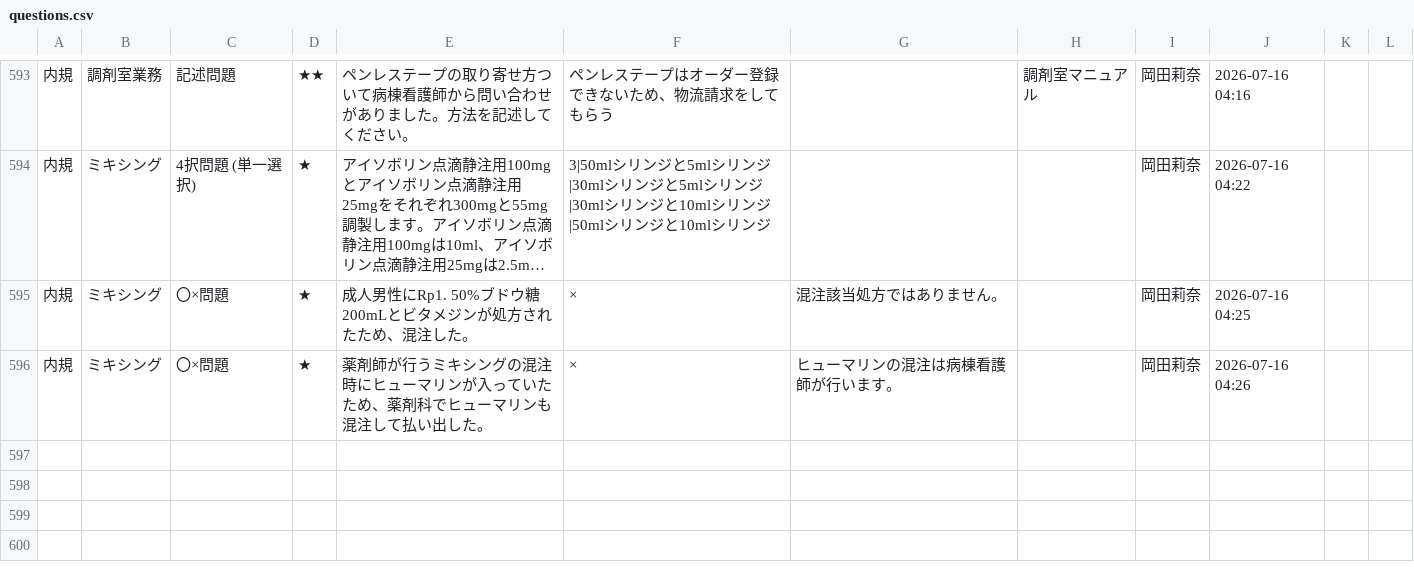
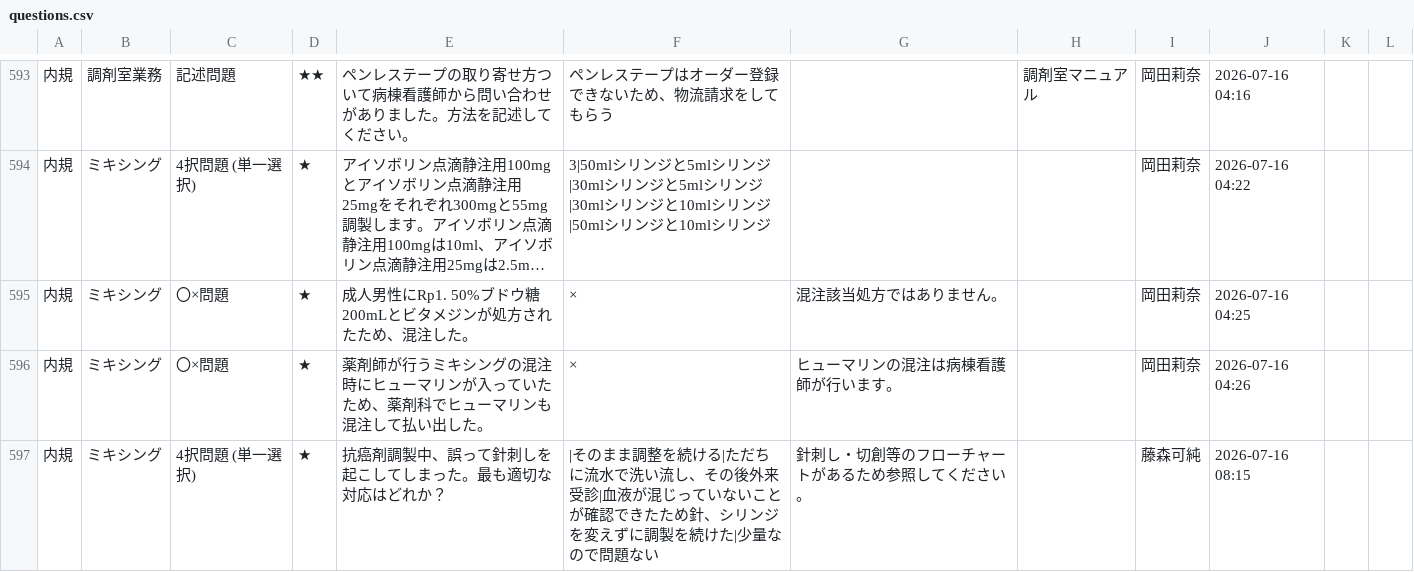
Before and after one commit to kazuitoyakuzai2021/P-Quest, a CSV file: assets/spread_data/questions.csv, drawn as a sheet; only a part is shown, gaps mark what is left out; long unchanged cells end in …; the diff names each change by its address in the sheet, - before the commit and + after, or states it on an @@ line.

Commit message:
Sync: assets/spread_data/questions.csv

```diff
--- a/assets/spread_data/questions.csv
+++ b/assets/spread_data/questions.csv
+row 597: 内規 | ミキシング | 4択問題 (単一選択) | ★ | 抗癌剤調製中、誤って針刺しを起こしてしまった。最も適切な対応はどれか？ | |そのまま調整を続ける|ただちに流水で洗い流し、その後外来受診|血液が混じっていないことが確認できたため針、シリンジを変えずに調製を続けた|少量なので問題ない | 針刺し・切創等のフローチャートがあるため参照してください。 |  | 藤森可純 | 2026-07-16 08:15
```
